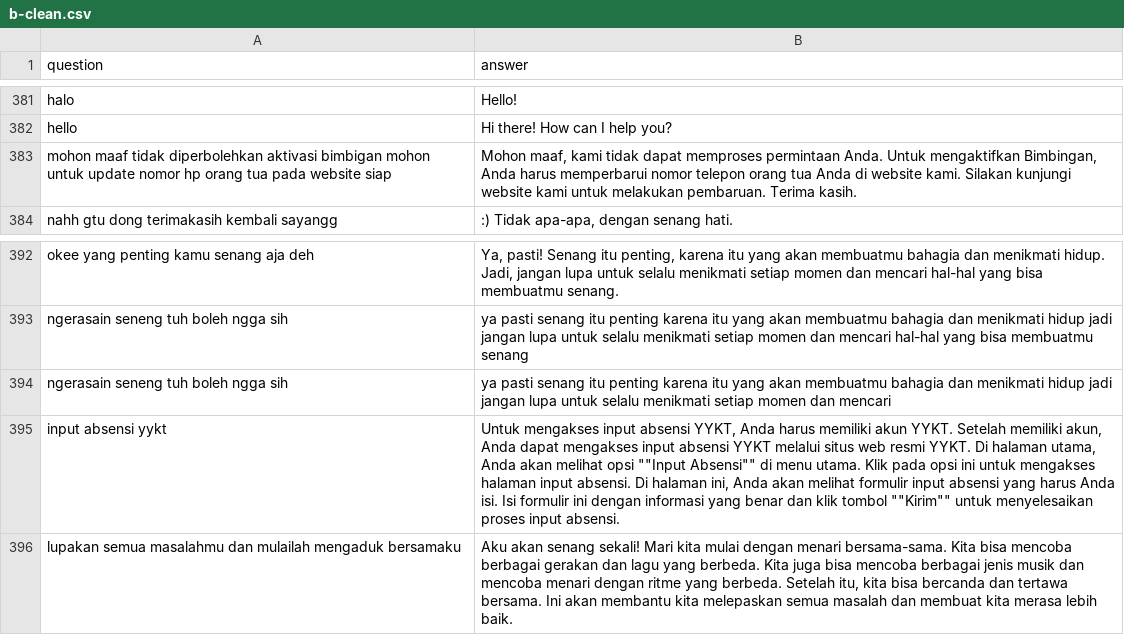
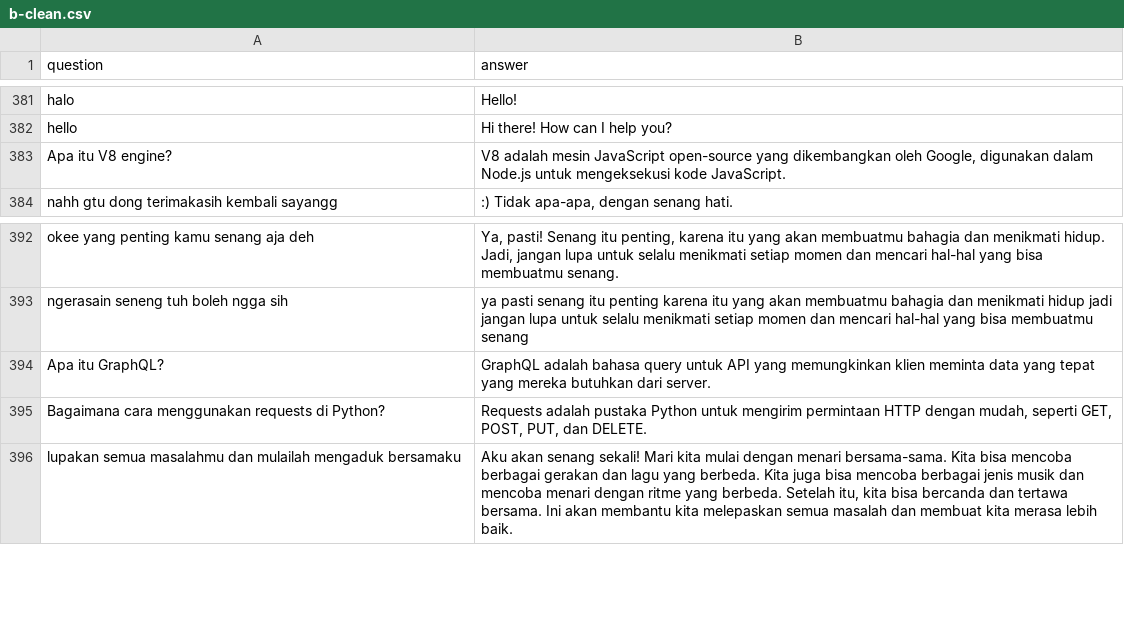
Before and after one commit to tee-am-ai/dataset, a CSV file: dataset/aufa 1202-1301/b-clean.csv, drawn as a sheet; only a part is shown, gaps mark what is left out; removed rows and columns are numbered as before the commit, all else as after; the diff names each change by its address in the sheet, - before the commit and + after, or states it on an @@ line.

Commit message:
Clean and organize dataset 12372-12401

```diff
--- a/dataset/aufa 1202-1301/b-clean.csv
+++ b/dataset/aufa 1202-1301/b-clean.csv
-row 383: mohon maaf tidak diperbolehkan aktivasi bimbigan mohon untuk update nomor hp orang tua pada website siap | Mohon maaf, kami tidak dapat memproses permintaan Anda. Untuk mengaktifkan Bimbingan, Anda harus memperbarui nomor telepon orang tua Anda di website kami. Silakan kunjungi website kami untuk melakukan pembaruan. Terima kasih.
+row 383: Apa itu V8 engine? | V8 adalah mesin JavaScript open-source yang dikembangkan oleh Google, digunakan dalam Node.js untuk mengeksekusi kode JavaScript.
-row 394: ngerasain seneng tuh boleh ngga sih | ya pasti senang itu penting karena itu yang akan membuatmu bahagia dan menikmati hidup jadi jangan lupa untuk selalu menikmati setiap momen dan mencari
-row 395: input absensi yykt | Untuk mengakses input absensi YYKT, Anda harus memiliki akun YYKT. Setelah memiliki akun, Anda dapat mengakses input absensi YYKT melalui situs web resmi YYKT. Di halaman utama, Anda akan melihat opsi ""Input Absensi"" di menu utama. Klik pada opsi ini untuk mengakses halaman input absensi. Di halaman ini, Anda akan melihat formulir input absensi yang harus Anda isi. Isi formulir ini dengan informasi yang benar dan klik tombol ""Kirim"" untuk menyelesaikan proses input absensi.
+row 394: Apa itu GraphQL? | GraphQL adalah bahasa query untuk API yang memungkinkan klien meminta data yang tepat yang mereka butuhkan dari server.
+row 395: Bagaimana cara menggunakan requests di Python? | Requests adalah pustaka Python untuk mengirim permintaan HTTP dengan mudah, seperti GET, POST, PUT, dan DELETE.
```
